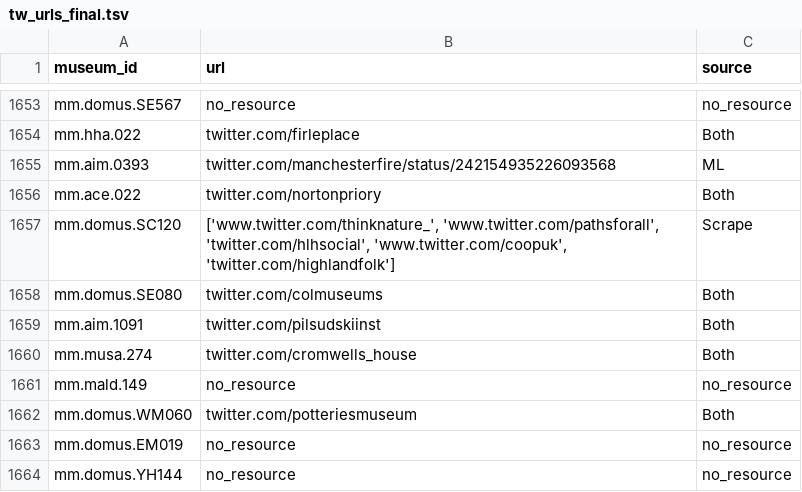
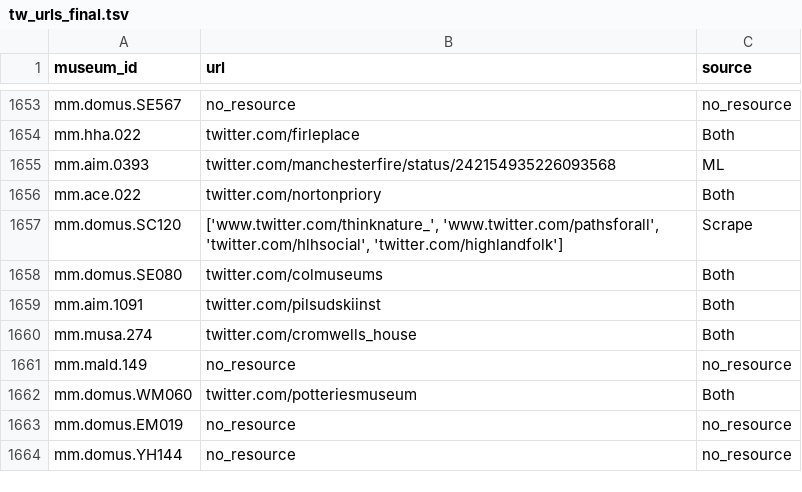
Before and after one commit to Birkbeck/museums-in-the-pandemic, a TSV file: data/museums/tw_urls_final.tsv, drawn as a sheet; only a part is shown, gaps mark what is left out.

Commit message:
Update tw_urls_final.tsv

```diff
--- a/data/museums/tw_urls_final.tsv
+++ b/data/museums/tw_urls_final.tsv
@@ -1656,3 +1656,3 @@ mm.aim.0393	twitter.com/manchesterfire/status/242154935226093568	ML
 mm.ace.022	twitter.com/nortonpriory	Both
-mm.domus.SC120	['www.twitter.com/thinknature_', 'www.twitter.com/pathsforall', 'twitter.com/hlhsocial', 'www.twitter.com/coopuk', 'twitter.com/highlandfolk']	Scrape
+mm.domus.SC120	['www.twitter.com/thinknature_', 'www.twitter.com/pathsforall', 'twitter.com/hlhsocial', 'twitter.com/highlandfolk']	Scrape
 mm.domus.SE080	twitter.com/colmuseums	Both
```
